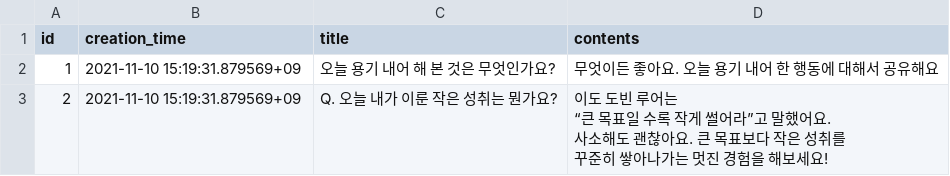
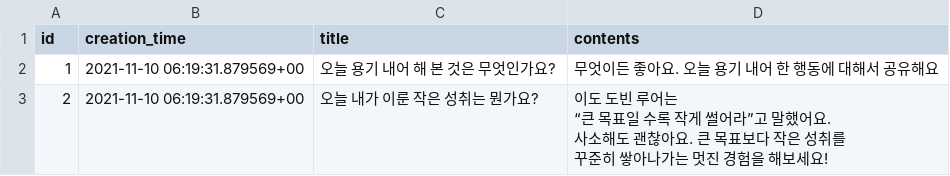
Before and after one commit to gwak2837/alpaca-salon-backend, a CSV file: database/data/prod/public.question.csv, drawn as a sheet.

```diff
--- a/database/data/prod/public.question.csv
+++ b/database/data/prod/public.question.csv
@@ -1,6 +1,6 @@
 id,creation_time,title,contents
-1,2021-11-10 15:19:31.879569+09,오늘 용기 내어 해 본 것은 무엇인가요?,무엇이든 좋아요. 오늘 용기 내어 한 행동에 대해서 공유해요
-2,2021-11-10 15:19:31.879569+09,Q. 오늘 내가 이룬 작은 성취는 뭔가요?,"이도 도빈 루어는
-“큰 목표일 수록 작게 썰어라”고 말했어요.
-사소해도 괜찮아요. 큰 목표보다 작은 성취를
-꾸준히 쌓아나가는 멋진 경험을 해보세요!"
+1,2021-11-10 06:19:31.879569+00,오늘 용기 내어 해 본 것은 무엇인가요?,무엇이든 좋아요. 오늘 용기 내어 한 행동에 대해서 공유해요
+2,2021-11-10 06:19:31.879569+00,오늘 내가 이룬 작은 성취는 뭔가요?,"이도 도빈 루어는
+“큰 목표일 수록 작게 썰어라”고 말했어요.
+사소해도 괜찮아요. 큰 목표보다 작은 성취를
+꾸준히 쌓아나가는 멋진 경험을 해보세요!"
```
Also changed, not shown: database/data/dev/public.comment.csv, database/data/prod/public.comment.csv, 5 other files.
